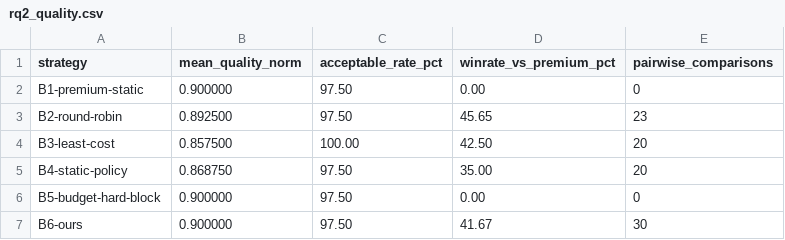
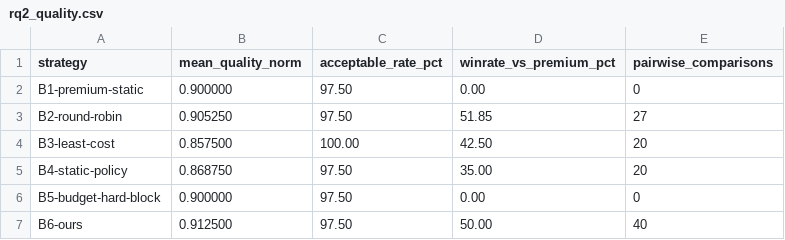
Before and after one commit to ihsenalaya/ai-sovereign-finops-operator, a CSV file: experimentation/results/rq2_quality.csv, drawn as a sheet.

```diff
--- a/experimentation/results/rq2_quality.csv
+++ b/experimentation/results/rq2_quality.csv
@@ -2,3 +2,3 @@ strategy,mean_quality_norm,acceptable_rate_pct,winrate_vs_premium_pct,pairwise_c
 B1-premium-static,0.900000,97.50,0.00,0
-B2-round-robin,0.892500,97.50,45.65,23
+B2-round-robin,0.905250,97.50,51.85,27
 B3-least-cost,0.857500,100.00,42.50,20
@@ -6,2 +6,2 @@ B4-static-policy,0.868750,97.50,35.00,20
 B5-budget-hard-block,0.900000,97.50,0.00,0
-B6-ours,0.900000,97.50,41.67,30
+B6-ours,0.912500,97.50,50.00,40
```
Also changed, not shown: experimentation/results/calls.csv, experimentation/results/rq1_cost.csv, 17 other files.
